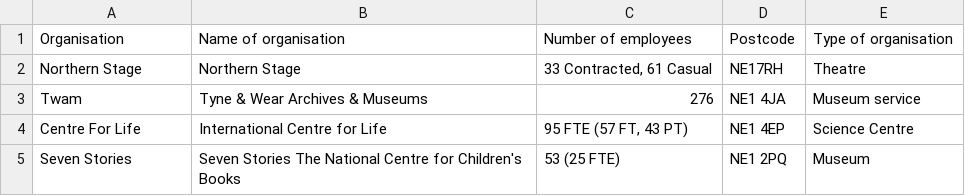
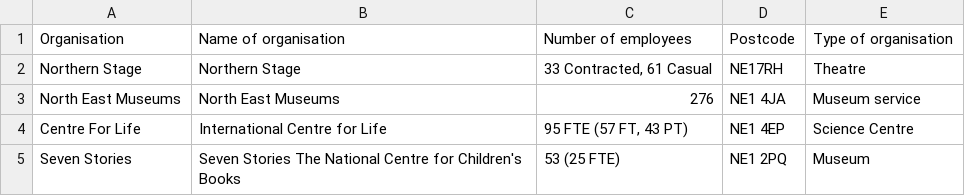
Before and after one commit to open-innovations/northumbria-culture-connect, a CSV file: src/case-study/_data/org_list.csv, drawn as a sheet.

```diff
--- a/src/case-study/_data/org_list.csv
+++ b/src/case-study/_data/org_list.csv
@@ -2,3 +2,3 @@ Organisation,Name of organisation,Number of employees,Postcode,Type of organisat
 Northern Stage,Northern Stage,"33 Contracted, 61 Casual",NE17RH,Theatre
-Twam,Tyne & Wear Archives & Museums,276,NE1 4JA,Museum service
+North East Museums,North East Museums,276,NE1 4JA,Museum service
 Centre For Life,International Centre for Life,"95 FTE (57 FT, 43 PT)",NE1 4EP,Science Centre
```
Also changed, not shown: 2 other files.
